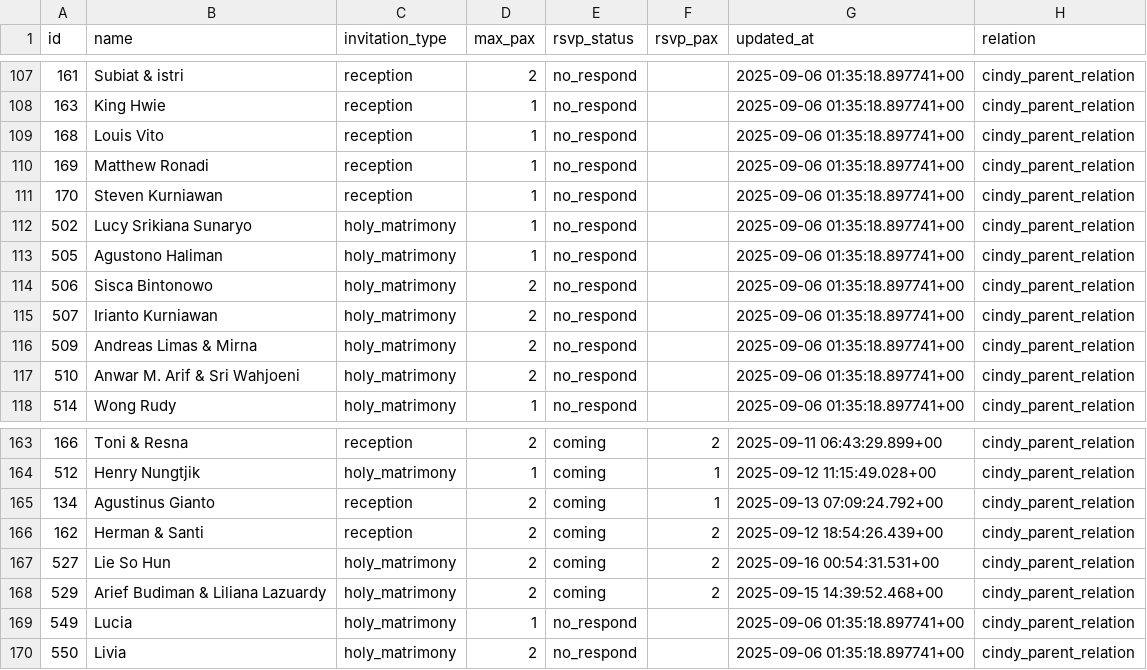
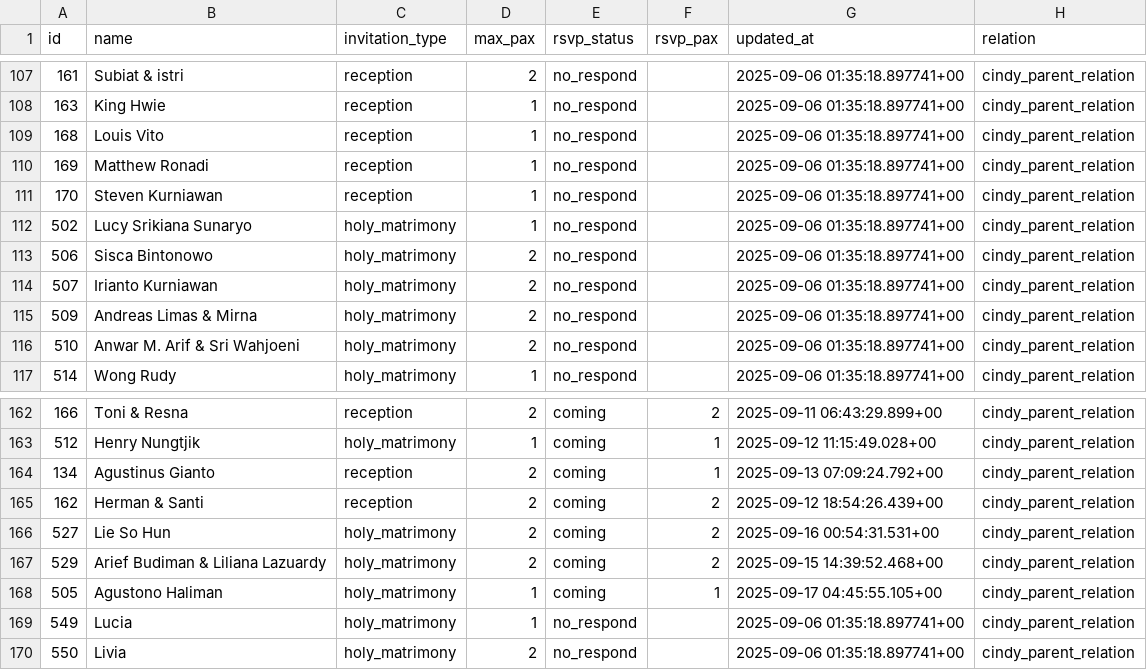
Before and after one commit to alfonski/wed-guest-helper, a CSV file: guest_rows.csv, drawn as a sheet; only a part is shown, gaps mark what is left out.

```diff
--- a/guest_rows.csv
+++ b/guest_rows.csv
@@ -112,3 +112,2 @@ id,name,invitation_type,max_pax,rsvp_status,rsvp_pax,updated_at,relation
 502,"Lucy Srikiana Sunaryo",holy_matrimony,1,no_respond,,"2025-09-06 01:35:18.897741+00",cindy_parent_relation
-505,"Agustono Haliman",holy_matrimony,1,no_respond,,"2025-09-06 01:35:18.897741+00",cindy_parent_relation
 506,"Sisca Bintonowo",holy_matrimony,2,no_respond,,"2025-09-06 01:35:18.897741+00",cindy_parent_relation
@@ -168,2 +167,3 @@ id,name,invitation_type,max_pax,rsvp_status,rsvp_pax,updated_at,relation
 529,"Arief Budiman & Liliana Lazuardy",holy_matrimony,2,coming,2,"2025-09-15 14:39:52.468+00",cindy_parent_relation
+505,"Agustono Haliman",holy_matrimony,1,coming,1,"2025-09-17 04:45:55.105+00",cindy_parent_relation
 549,Lucia,holy_matrimony,1,no_respond,,"2025-09-06 01:35:18.897741+00",cindy_parent_relation
```
